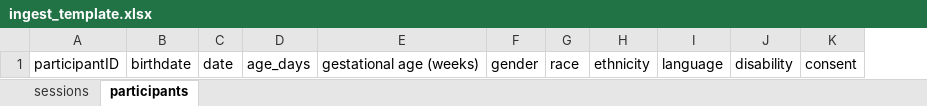
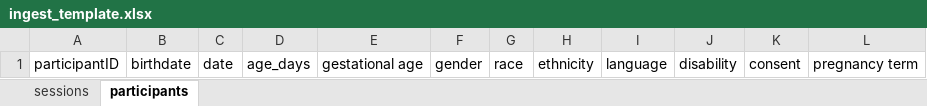
Before and after one commit to databrary/curation, an Excel workbook: spec/templates/ingest_template.xlsx, sheet participants, drawn as a sheet; values as stored, in another font and other column widths than the file's, no borders; removed rows and columns are numbered as before the commit, all else as after; the diff names each change by its address in the sheet, - before the commit and + after, or states it on an @@ line.

Commit message:
changes to ingest tools to reflect metric changes in db
- add pregnancy term to ingest script
- update templates and generate those
- update volume.json

```diff
--- a/spec/templates/ingest_template.xlsx (sheet participants)
+++ b/spec/templates/ingest_template.xlsx (sheet participants)
-column E, row 1: gestational age (weeks)
+column E, row 1: gestational age
+column L, row 1: pregnancy term
```
Also changed, not shown: 6 other files.
